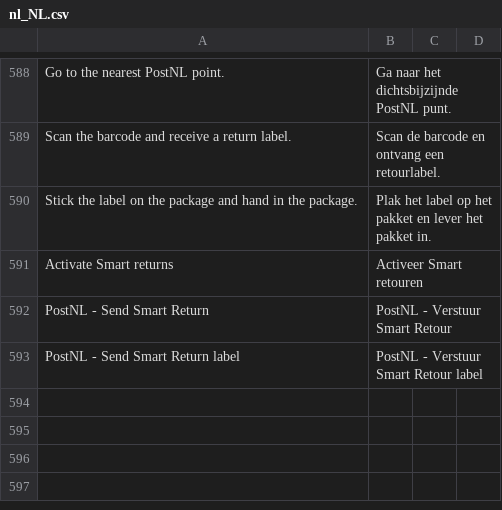
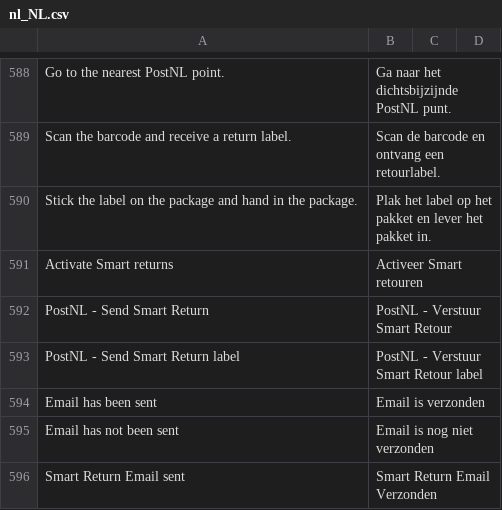
Before and after one commit to postnl/postnl-magento2, a CSV file: i18n/nl_NL.csv, drawn as a sheet; only a part is shown, gaps mark what is left out; the diff names each change by its address in the sheet, - before the commit and + after, or states it on an @@ line.

Commit message:
POSTNLM2-1334 shipment grid translations for smart return email

```diff
--- a/i18n/nl_NL.csv
+++ b/i18n/nl_NL.csv
+row 594: Email has been sent | Email is verzonden
+row 595: Email has not been sent | Email is nog niet verzonden
+row 596: Smart Return Email sent | Smart Return Email Verzonden
```
Also changed, not shown: i18n/en_US.csv.
